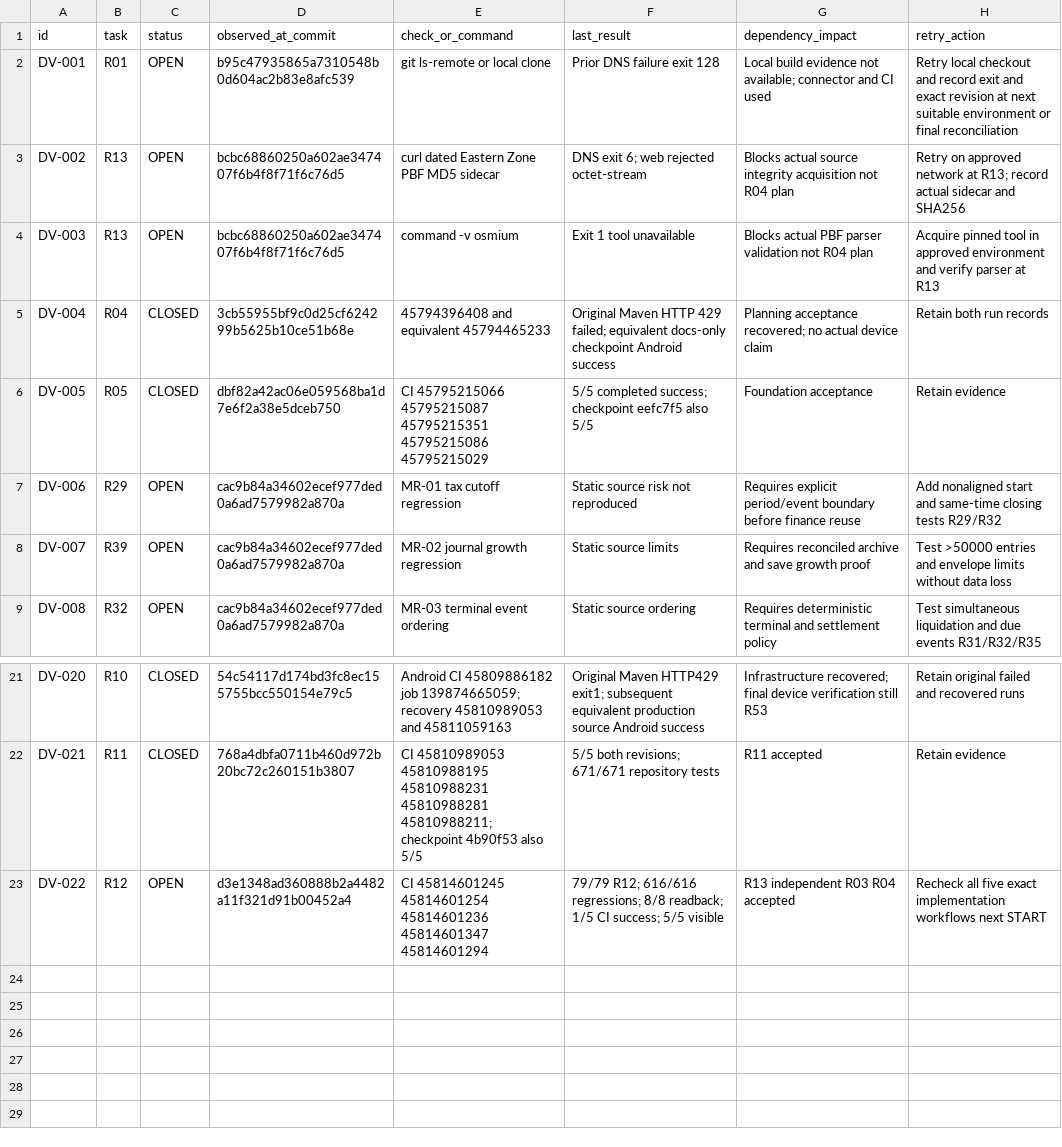
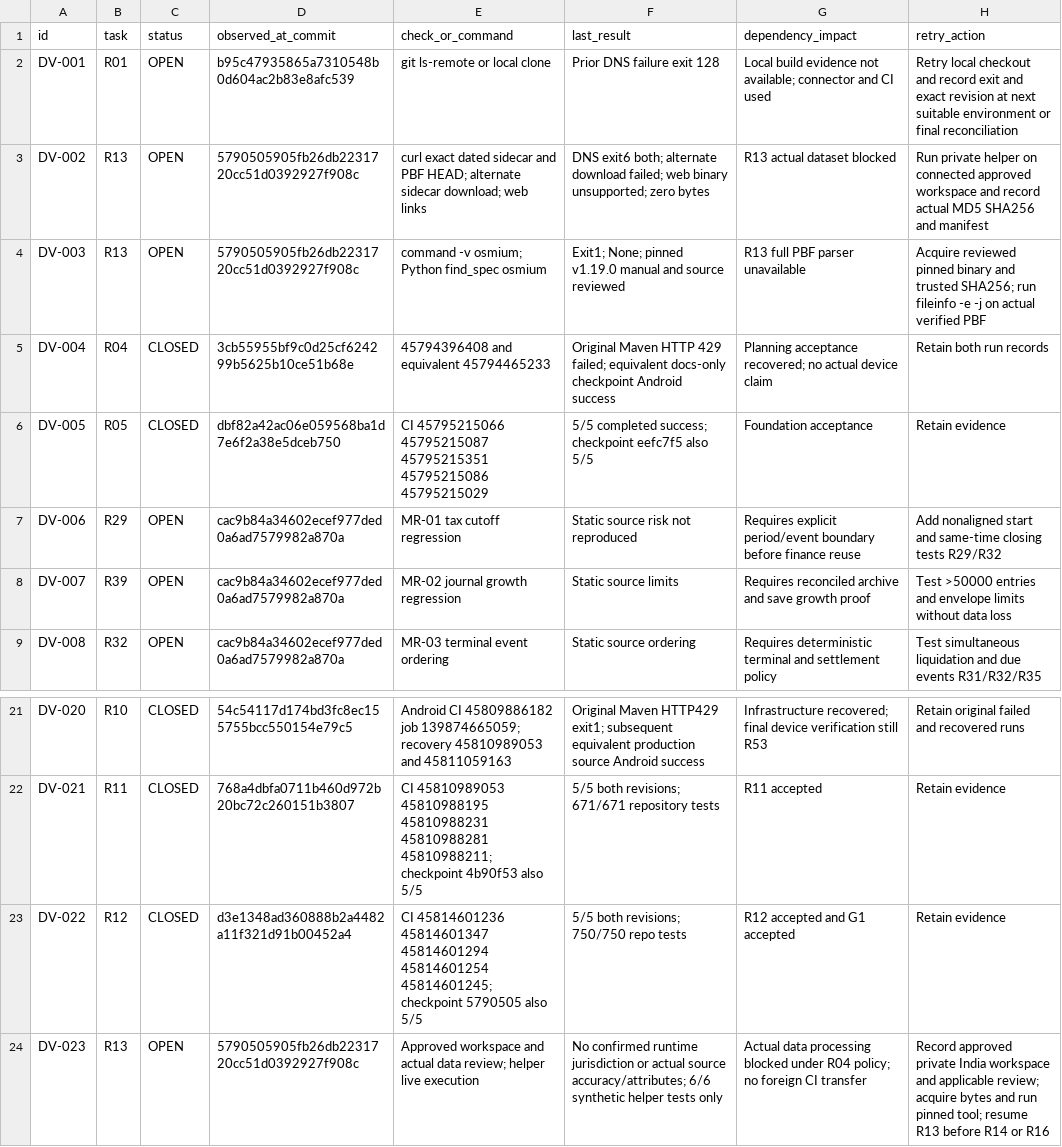
Before and after one commit to S2zxx0zxx/Railway-Ceo-, a CSV file: docs/railway/DEFERRED_VERIFICATION.csv, drawn as a sheet; only a part is shown, gaps mark what is left out.

Commit message:
R13: record blocked real data acquisition and private validation helper

```diff
--- a/docs/railway/DEFERRED_VERIFICATION.csv
+++ b/docs/railway/DEFERRED_VERIFICATION.csv
@@ -2,4 +2,4 @@ id,task,status,observed_at_commit,check_or_command,last_result,dependency_impact
 DV-001,R01,OPEN,b95c47935865a7310548b0d604ac2b83e8afc539,git ls-remote or local clone,Prior DNS failure exit 128,Local build evidence not available; connector and CI used,Retry local checkout and record exit and exact revision at next suitable environment or final reconciliation
-DV-002,R13,OPEN,bcbc68860250a602ae347407f6b4f8f71f6c76d5,curl dated Eastern Zone PBF MD5 sidecar,DNS exit 6; web rejected octet-stream,Blocks actual source integrity acquisition not R04 plan,Retry on approved network at R13; record actual sidecar and SHA256
-DV-003,R13,OPEN,bcbc68860250a602ae347407f6b4f8f71f6c76d5,command -v osmium,Exit 1 tool unavailable,Blocks actual PBF parser validation not R04 plan,Acquire pinned tool in approved environment and verify parser at R13
+DV-002,R13,OPEN,5790505905fb26db2231720cc51d0392927f908c,curl exact dated sidecar and PBF HEAD; alternate sidecar download; web links,DNS exit6 both; alternate download failed; web binary unsupported; zero bytes,R13 actual dataset blocked,Run private helper on connected approved workspace and record actual MD5 SHA256 and manifest
+DV-003,R13,OPEN,5790505905fb26db2231720cc51d0392927f908c,command -v osmium; Python find_spec osmium,Exit1; None; pinned v1.19.0 manual and source reviewed,R13 full PBF parser unavailable,Acquire reviewed pinned binary and trusted SHA256; run fileinfo -e -j on actual verified PBF
 DV-004,R04,CLOSED,3cb55955bf9c0d25cf624299b5625b10ce51b68e,45794396408 and equivalent 45794465233,Original Maven HTTP 429 failed; equivalent docs-only checkpoint Android success,Planning acceptance recovered; no actual device claim,Retain both run records
@@ -22,2 +22,3 @@ DV-020,R10,CLOSED,54c54117d174bd3fc8ec155755bcc550154e79c5,Android CI 4580988618
 DV-021,R11,CLOSED,768a4dbfa0711b460d972b20bc72c260151b3807,CI 45810989053 45810988195 45810988231 45810988281 45810988211; checkpoint 4b90f53 also 5/5,5/5 both revisions; 671/671 repository tests,R11 accepted,Retain evidence
-DV-022,R12,OPEN,d3e1348ad360888b2a4482a11f321d91b00452a4,CI 45814601245 45814601254 45814601236 45814601347 45814601294,79/79 R12; 616/616 regressions; 8/8 readback; 1/5 CI success; 5/5 visible,R13 independent R03 R04 accepted,Recheck all five exact implementation workflows next START
+DV-022,R12,CLOSED,d3e1348ad360888b2a4482a11f321d91b00452a4,CI 45814601236 45814601347 45814601294 45814601254 45814601245; checkpoint 5790505 also 5/5,5/5 both revisions; 750/750 repo tests,R12 accepted and G1 accepted,Retain evidence
+DV-023,R13,OPEN,5790505905fb26db2231720cc51d0392927f908c,Approved workspace and actual data review; helper live execution,No confirmed runtime jurisdiction or actual source accuracy/attributes; 6/6 synthetic helper tests only,Actual data processing blocked under R04 policy; no foreign CI transfer,Record approved private India workspace and applicable review; acquire bytes and run pinned tool; resume R13 before R14 or R16
```
Also changed, not shown: docs/railway/EXECUTION_LEDGER.csv, docs/railway/RESOURCE_ADOPTION_LEDGER.csv, 7 other files.
